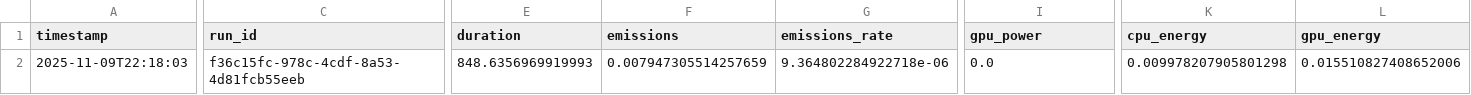
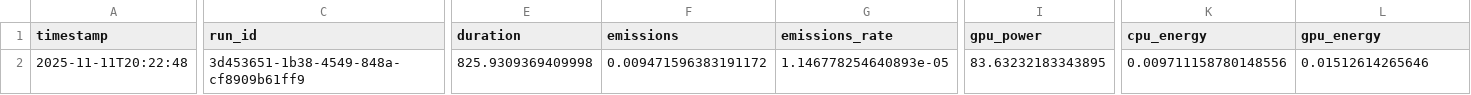
Before and after one commit to ilijak11/ICS_Assignment1_Model-Quantization, a CSV file: results/emissions_int8_vision.csv, drawn as a sheet; only a part is shown, gaps mark what is left out; the diff covers the shown part only; the diff names each change by its address in the sheet, - before the commit and + after, or states it on an @@ line.

```diff
--- a/results/emissions_int8_vision.csv
+++ b/results/emissions_int8_vision.csv
-A2 (timestamp): 2025-11-09T22:18:03
+A2 (timestamp): 2025-11-11T20:22:48
-C2 (run_id): f36c15fc-978c-4cdf-8a53-4d81fcb55eeb
+C2 (run_id): 3d453651-1b38-4549-848a-cf8909b61ff9
-E2 (duration): 848.6356969919993
+E2 (duration): 825.9309369409998
-F2 (emissions): 0.007947305514257659
+F2 (emissions): 0.009471596383191172
-G2 (emissions_rate): 9.364802284922718e-06
+G2 (emissions_rate): 1.146778254640893e-05
-I2 (gpu_power): 0.0
+I2 (gpu_power): 83.63232183343895
-K2 (cpu_energy): 0.009978207905801298
+K2 (cpu_energy): 0.009711158780148556
-L2 (gpu_energy): 0.015510827408652006
+L2 (gpu_energy): 0.01512614265646
```
Also changed, not shown: 6 edited cells elsewhere in this file, results/emissions_fp16.csv, results/emissions_int8_text.csv, 40 other files.
